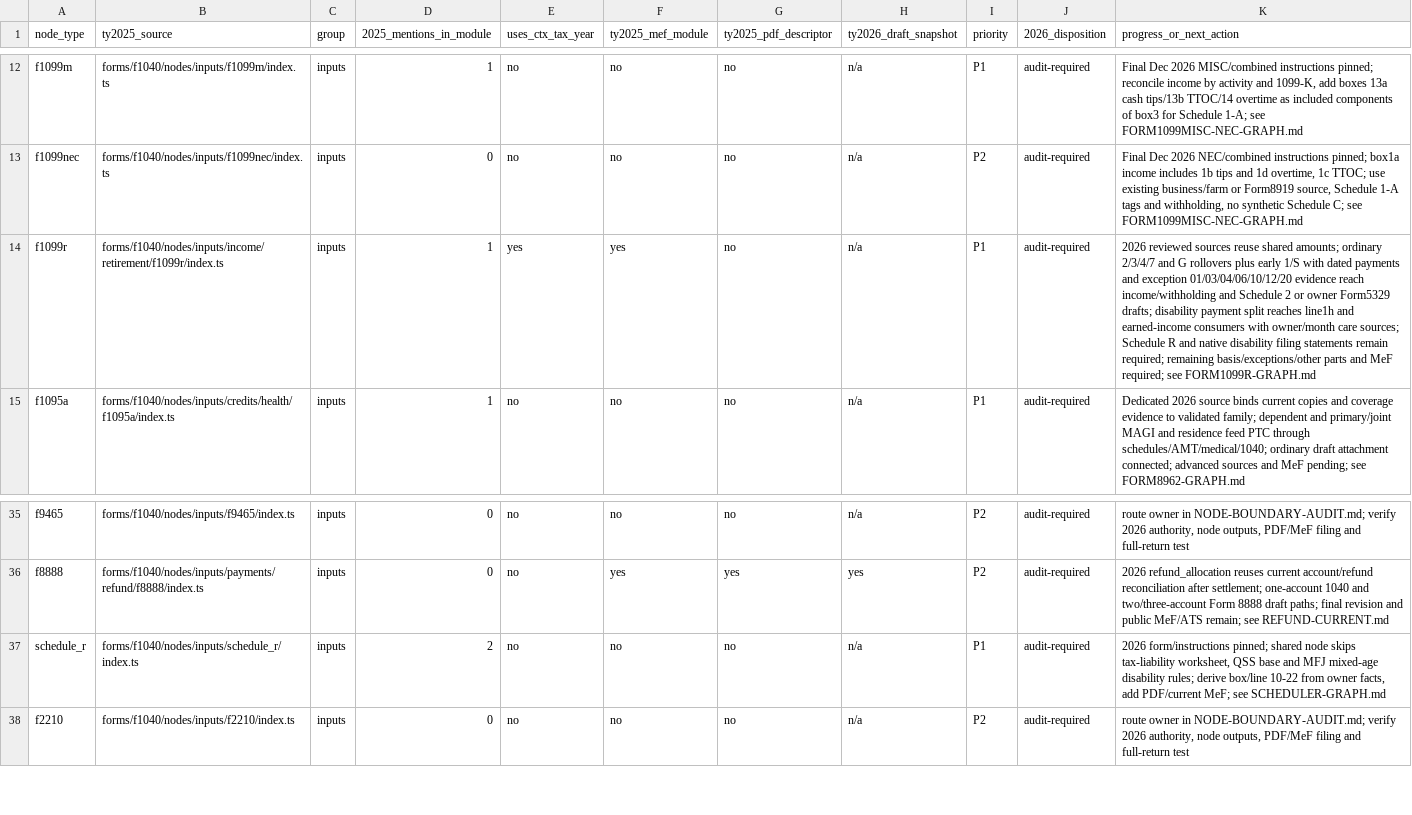
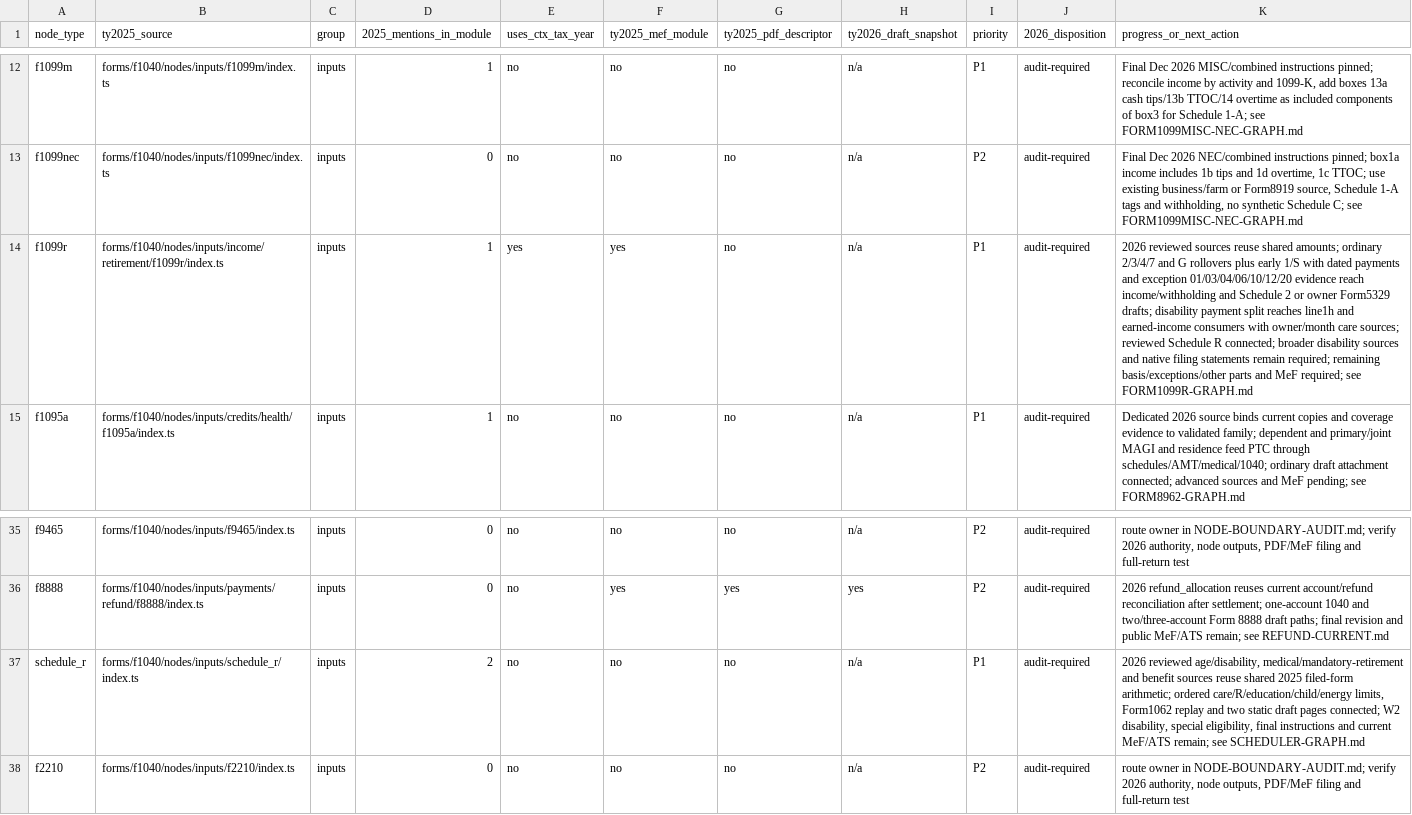
Before and after one commit to filedcom/opentax, a CSV file: docs/ty2026/inventories/node-coverage.csv, drawn as a sheet; only a part is shown, gaps mark what is left out; the diff names each change by its address in the sheet, - before the commit and + after, or states it on an @@ line.

Commit message:
feat(ty2026): reuse Schedule R arithmetic and connect ordered credit drafts

```diff
--- a/docs/ty2026/inventories/node-coverage.csv
+++ b/docs/ty2026/inventories/node-coverage.csv
-K14 (progress_or_next_action): …care sources; Schedule R and native disability filing statements…
+K14 (progress_or_next_action): …care sources; reviewed Schedule R connected; broader disability sources and native filing statements…
-K37 (progress_or_next_action): 2026 form/instructions pinned; shared node skips tax-liability worksheet, QSS base and MFJ mixed-age disability rules; derive box/line 10-22 from owner facts, add PDF/current MeF; see SCHEDULER-GRAPH.md
+K37 (progress_or_next_action): 2026 reviewed age/disability, medical/mandatory-retirement and benefit sources reuse shared 2025 filed-form arithmetic; ordered care/R/education/child/energy limits, Form1062 replay and two static draft pages connected; W2 disability, special eligibility, final instructions and current MeF/ATS remain; see SCHEDULER-GRAPH.md
```
Also changed, not shown: 33 other files.
